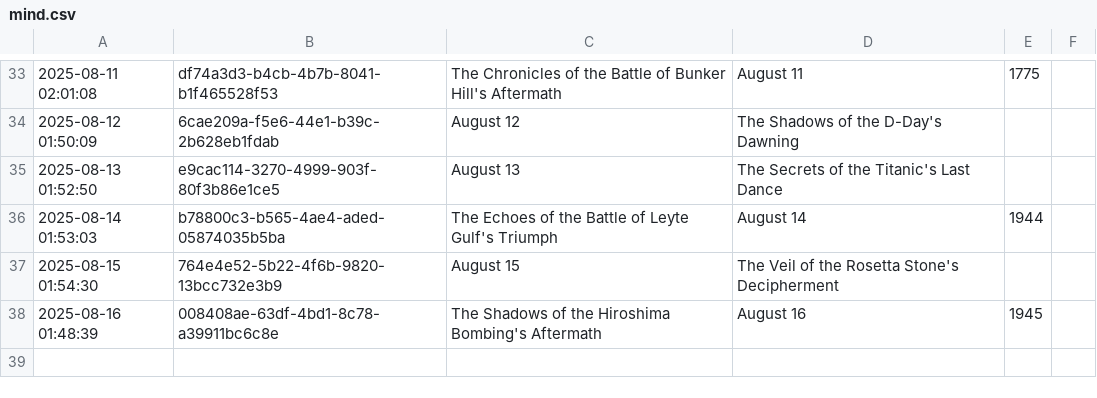
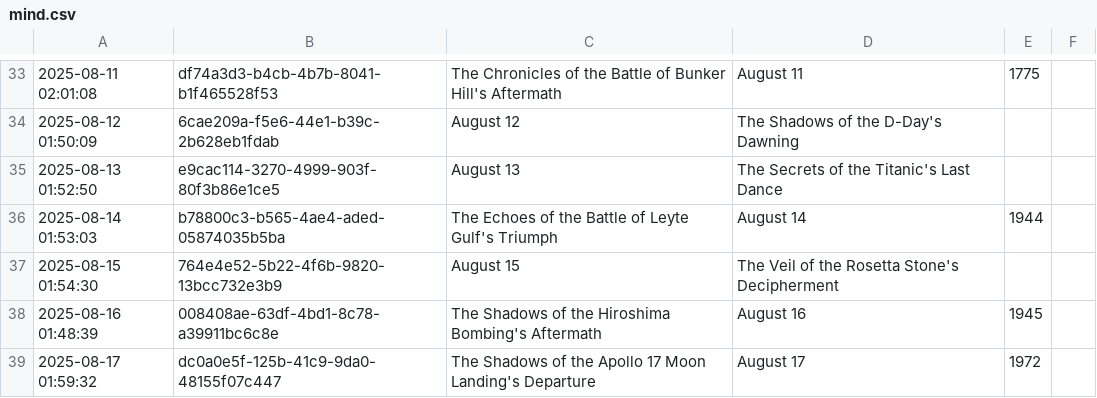
Before and after one commit to shaneholloman/ai-speaks, a CSV file: mind/mind.csv, drawn as a sheet; only a part is shown, gaps mark what is left out.

```diff
--- a/mind/mind.csv
+++ b/mind/mind.csv
@@ -38 +38,2 @@
 2025-08-16 01:48:39,008408ae-63df-4bd1-8c78-a39911bc6c8e,The Shadows of the Hiroshima Bombing's Aftermath, August 16, 1945
+2025-08-17 01:59:32,dc0a0e5f-125b-41c9-9da0-48155f07c447,The Shadows of the Apollo 17 Moon Landing's Departure, August 17, 1972
```
Also changed, not shown: 1 other file.
